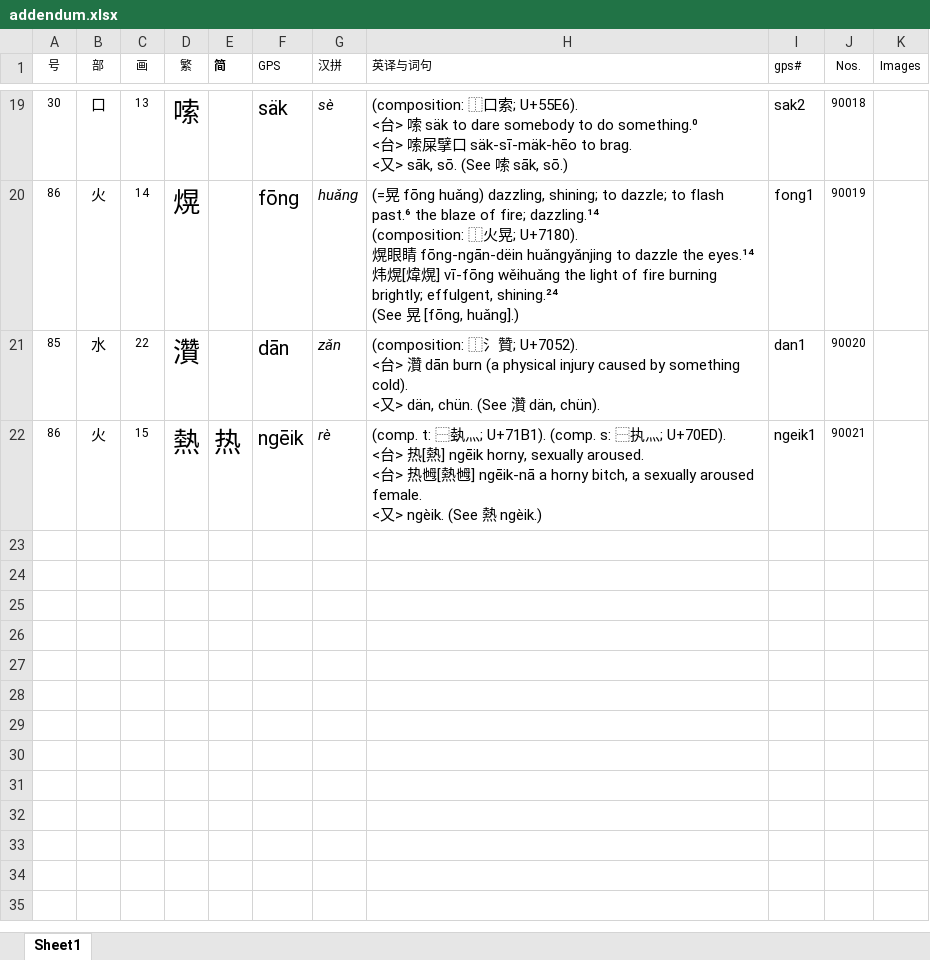
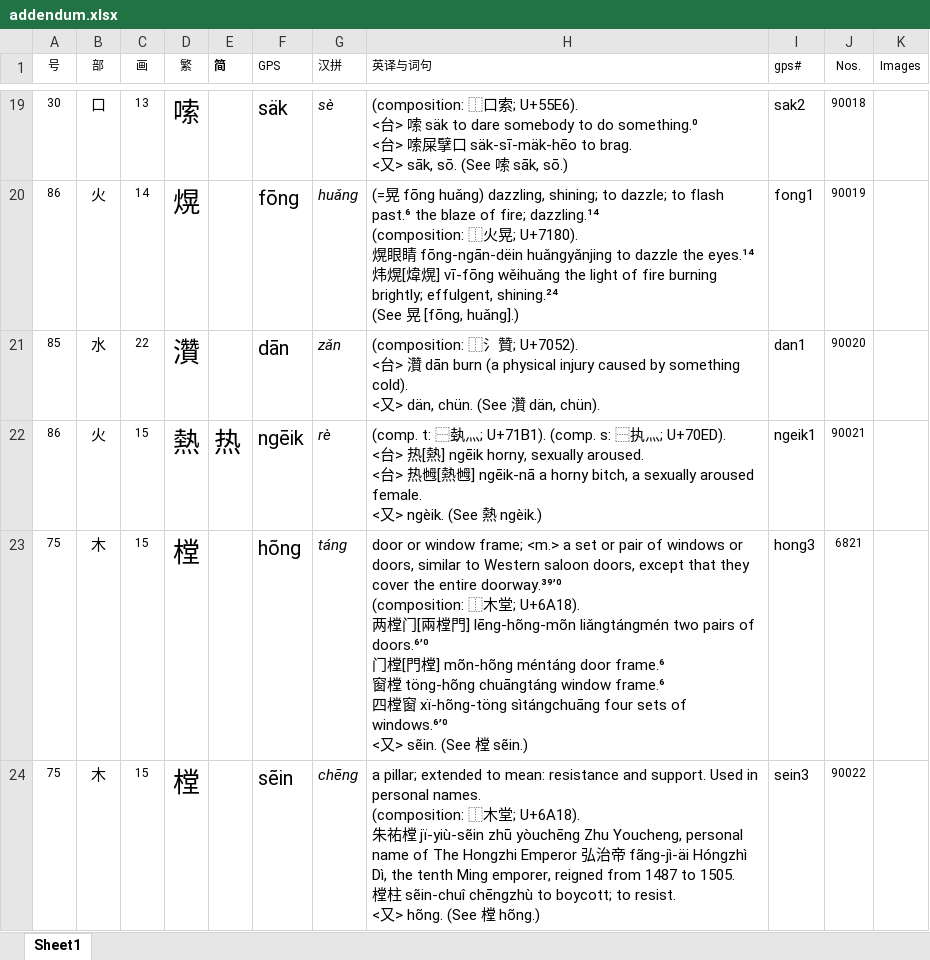
Before and after one commit to chinfamilytree/chinfamilytree.github.io, an Excel workbook: hed/addenda/addendum.xlsx, sheet Sheet1, drawn as a sheet; only a part is shown, gaps mark what is left out; values as stored, in another font and other column widths than the file's, no borders; ↵ is a line break in a cell; the diff names each change by its address in the sheet, - before the commit and + after, or states it on an @@ line.

Commit message:
added another char to addendum

```diff
--- a/hed/addenda/addendum.xlsx (sheet Sheet1)
+++ b/hed/addenda/addendum.xlsx (sheet Sheet1)
+row 23: 75 | 木 | 15 | 樘 |  | hõng | táng | door or window frame; <m.> a set or pair of windows or doors, similar to Western saloon doors, except that they cover the entire doorway.³⁹ʼ⁰ ↵ (composition: ⿰木堂; U+6A18). ↵ 两樘门[兩樘門] lēng-hõng-mõn liǎngtángmén two pairs of doors.⁶ʼ⁰ ↵ 门樘[門樘] mõn-hõng méntáng door frame.⁶ ↵ 窗樘 töng-hõng chuāngtáng window frame.⁶ ↵ 四樘窗 xï-hõng-töng sìtángchuāng four sets of windows.⁶ʼ⁰ ↵ <又> sẽin. (See 樘 sẽin.) | hong3 | 6821
+row 24: 75 | 木 | 15 | 樘 |  | sẽin | chēng | a pillar; extended to mean: resistance and support. Used in personal names. ↵ (composition: ⿰木堂; U+6A18). ↵ 朱祐樘 jï-yiù-sẽin zhū yòuchēng Zhu Youcheng, personal name of The Hongzhi Emperor 弘治帝 fãng-jì-äi Hóngzhì Dì, the tenth Ming emporer, reigned from 1487 to 1505. ↵ 樘柱 sẽin-chuî chēngzhù to boycott; to resist. ↵ <又> hõng. (See 樘 hõng.) | sein3 | 90022
```
Also changed, not shown: 1 other file.
